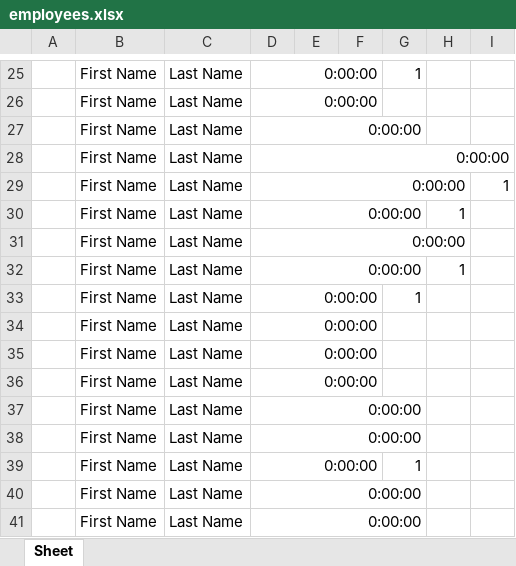
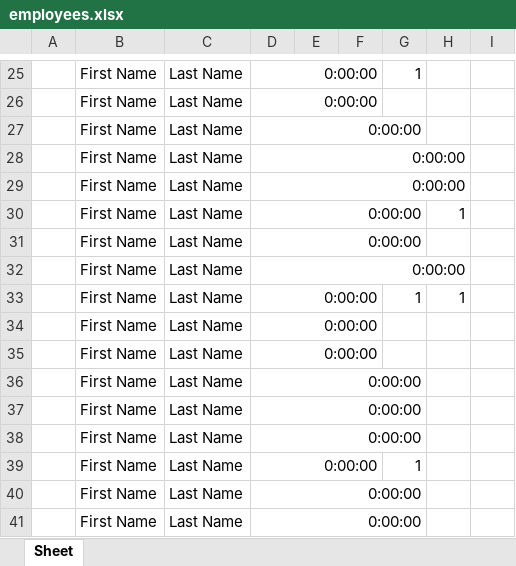
Before and after one commit to Dr-SIRM/project-x, an Excel workbook: employees.xlsx, sheet Sheet, drawn as a sheet; only a part is shown, gaps mark what is left out; values as stored, in another font and other column widths than the file's, no borders; removed rows and columns are numbered as before the commit, all else as after; the diff names each change by its address in the sheet, - before the commit and + after, or states it on an @@ line.

```diff
--- a/employees.xlsx (sheet Sheet)
+++ b/employees.xlsx (sheet Sheet)
-D28:I28 merged
+D28:H28 merged
-I29: 1
+I29: (empty)
-D31:H31 merged
+D31:G31 merged
-row 32:  | First Name | Last Name | 0:00:00 |  |  |  | 1
+row 32:  | First Name | Last Name | 0:00:00
-H33: (empty)
+H33: 1
-D36:F36 merged
+D36:G36 merged
```
Also changed, not shown: Einsatzplan.xlsx, Kostenanalyse.xlsx, 2 other files.
